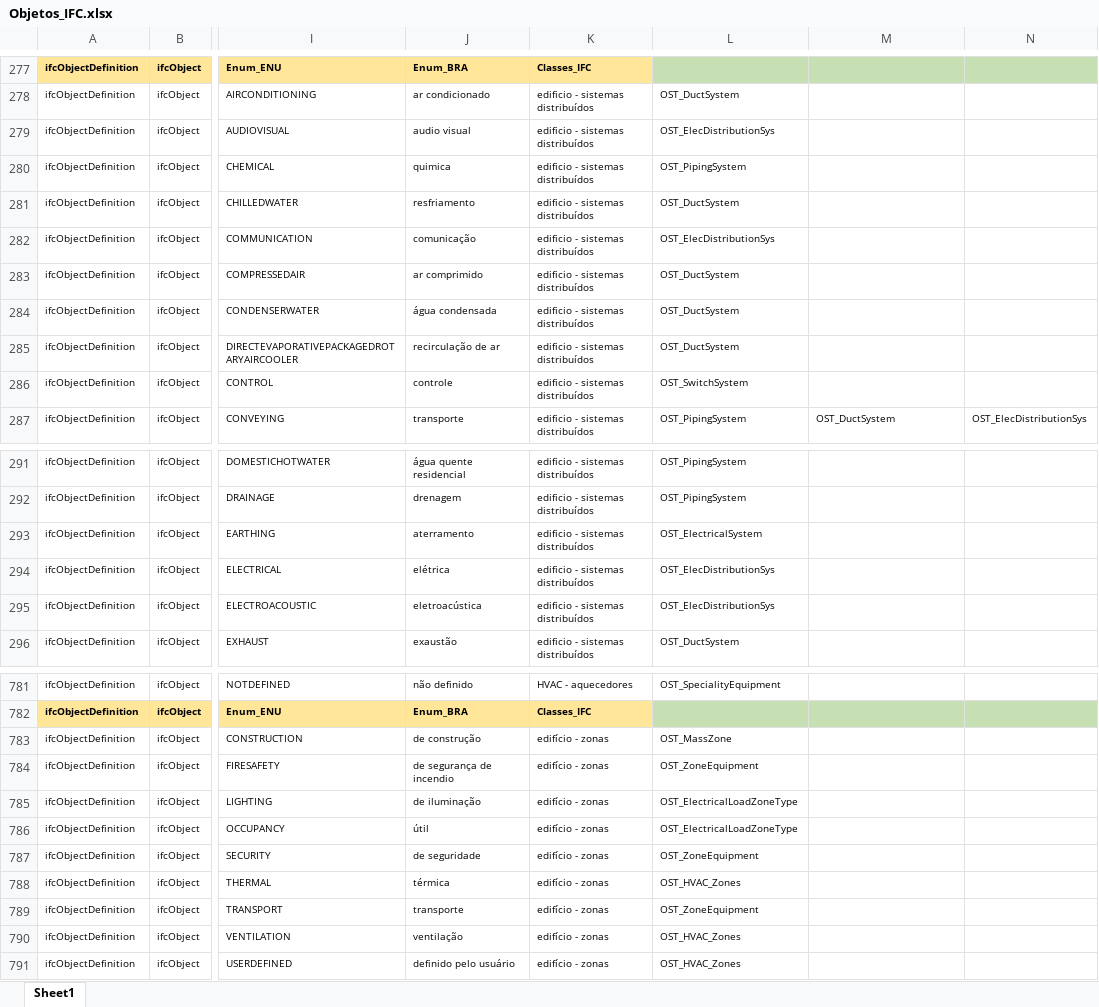
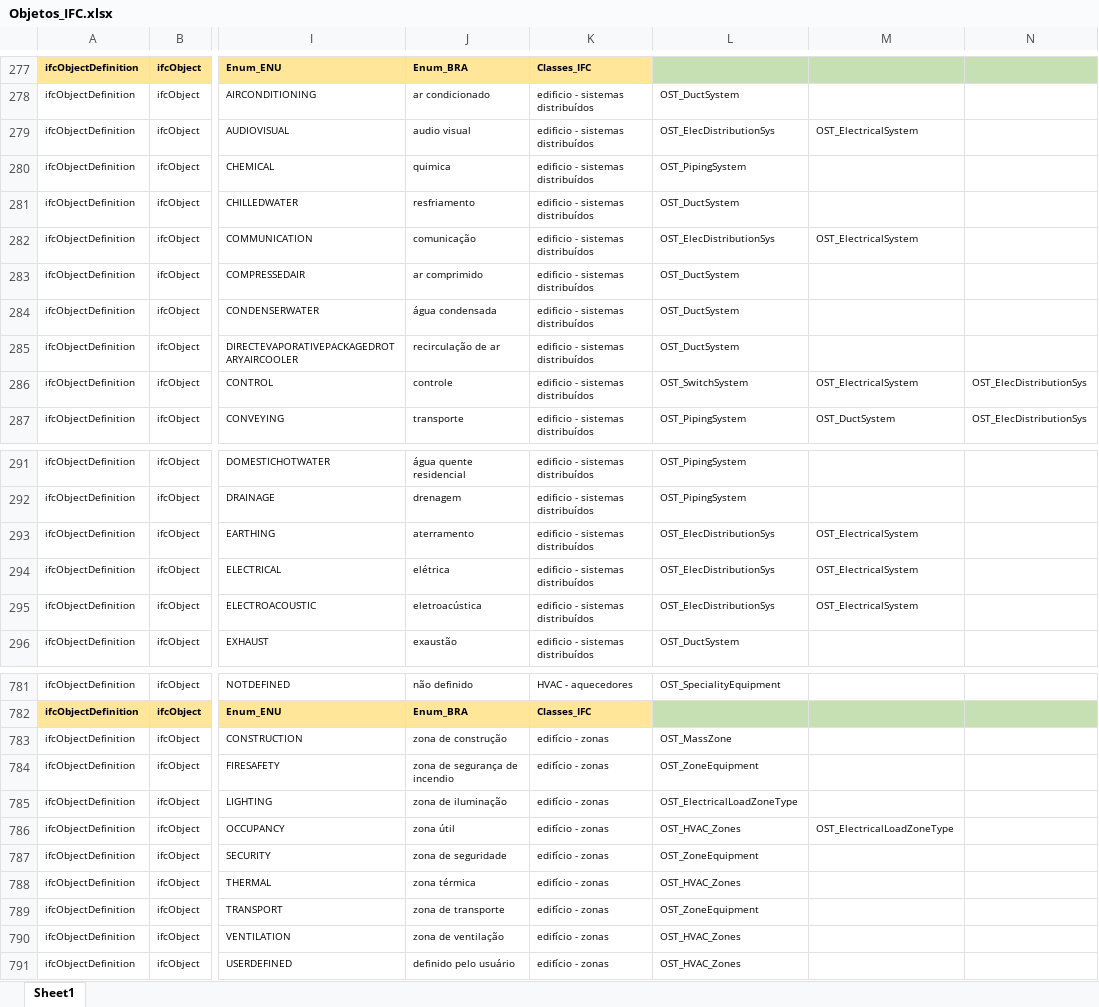
Before and after one commit to JLMenegotto/Painel_IFC, an Excel workbook: Objetos_IFC.xlsx, sheet Sheet1, drawn as a sheet; only a part is shown, gaps mark what is left out; values as stored, in another font and other column widths than the file's, no borders; the diff covers the shown part only; the diff names each change by its address in the sheet, - before the commit and + after, or states it on an @@ line.

Commit message:
Add files via upload

```diff
--- a/Objetos_IFC.xlsx (sheet Sheet1)
+++ b/Objetos_IFC.xlsx (sheet Sheet1)
-M279: (empty)
+M279: OST_ElectricalSystem
-M282: (empty)
+M282: OST_ElectricalSystem
-M286: (empty)
+M286: OST_ElectricalSystem
-N286: (empty)
+N286: OST_ElecDistributionSys
-L293: OST_ElectricalSystem
+L293: OST_ElecDistributionSys
-M293:M295: (empty)
+M293:M295: OST_ElectricalSystem
-J783: de construção
+J783: zona de construção
-J784: de segurança de incendio
+J784: zona de segurança de incendio
-J785: de iluminação
+J785: zona de iluminação
-J786: útil
+J786: zona útil
-L786: OST_ElectricalLoadZoneType
+L786: OST_HVAC_Zones
-M786: (empty)
+M786: OST_ElectricalLoadZoneType
-J787: de seguridade
+J787: zona de seguridade
-J788: térmica
+J788: zona térmica
-J789: transporte
+J789: zona de transporte
-J790: ventilação
+J790: zona de ventilação
```
Also changed, not shown: 3 edited cells elsewhere in this sheet.
